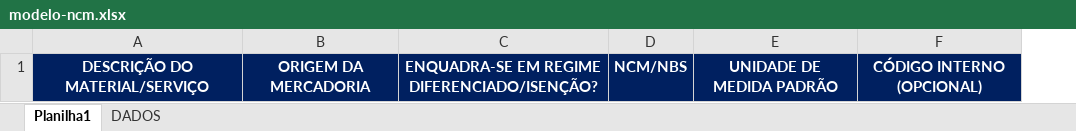
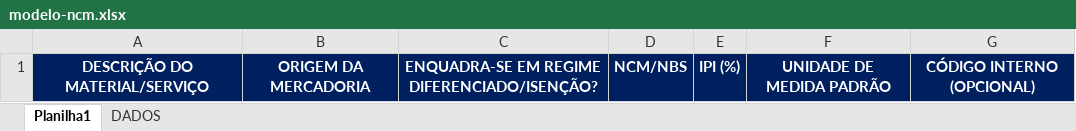
Before and after one commit to ciabrasil/fornecedores, an Excel workbook: modelo-ncm.xlsx, sheet Planilha1, drawn as a sheet; values as stored, in another font and other column widths than the file's, no borders; the diff names each change by its address in the sheet, - before the commit and + after, or states it on an @@ line.

Commit message:
Add files via upload

```diff
--- a/modelo-ncm.xlsx (sheet Planilha1)
+++ b/modelo-ncm.xlsx (sheet Planilha1)
+column E, row 1: IPI (%)
```
